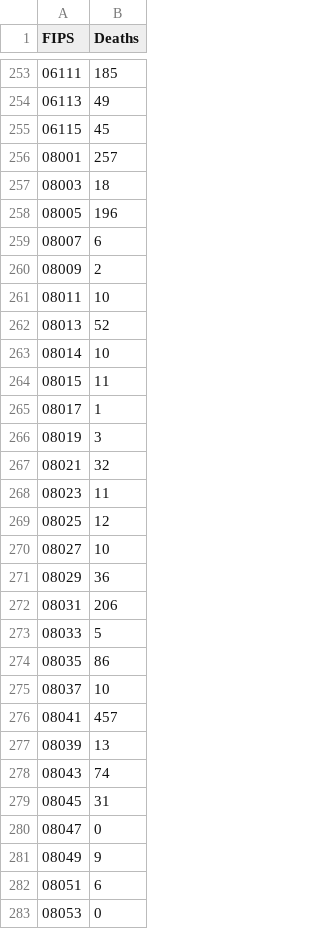
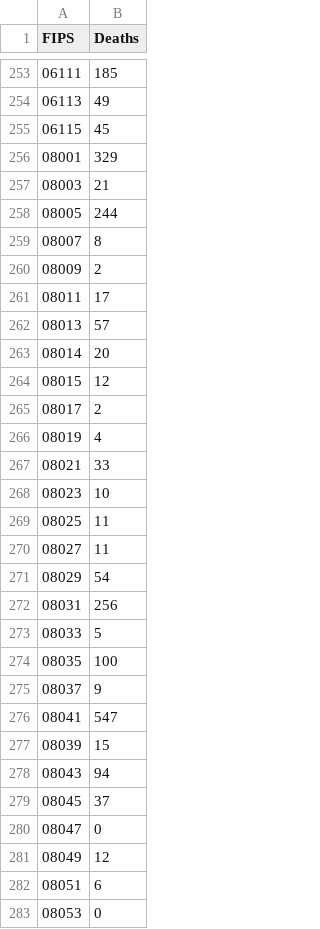
Before and after one commit to ds5010/vaccines-3, a CSV file: data/JHU/deaths-05-01-2021-to-11-30-2021.csv, drawn as a sheet; only a part is shown, gaps mark what is left out; the diff covers the shown part only.

```diff
--- a/data/JHU/deaths-05-01-2021-to-11-30-2021.csv
+++ b/data/JHU/deaths-05-01-2021-to-11-30-2021.csv
@@ -255,28 +255,28 @@ FIPS,Deaths
 06115,45
-08001,257
-08003,18
-08005,196
-08007,6
+08001,329
+08003,21
+08005,244
+08007,8
 08009,2
-08011,10
-08013,52
-08014,10
-08015,11
-08017,1
-08019,3
-08021,32
-08023,11
-08025,12
-08027,10
-08029,36
-08031,206
+08011,17
+08013,57
+08014,20
+08015,12
+08017,2
+08019,4
+08021,33
+08023,10
+08025,11
+08027,11
+08029,54
+08031,256
 08033,5
-08035,86
-08037,10
-08041,457
-08039,13
-08043,74
-08045,31
+08035,100
+08037,9
+08041,547
+08039,15
+08043,94
+08045,37
 08047,0
-08049,9
+08049,12
 08051,6
```
Also changed, not shown: 78 edited cells elsewhere in this file, data/CDC/vaccinations-09-30-2021.csv, data/CDC/vaccinations-10-31-2021.csv, 28 other files.
